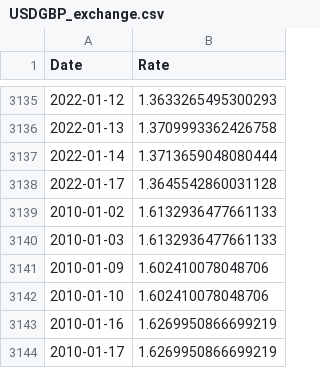
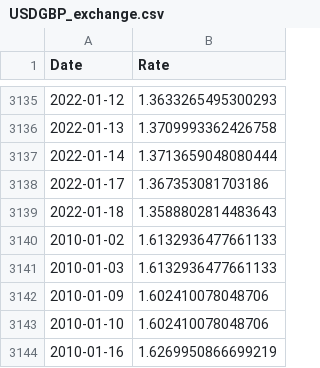
Before and after one commit to CharlieBignell/Stock-App, a CSV file: data/USDGBP_exchange.csv, drawn as a sheet; only a part is shown, gaps mark what is left out; the shorter side is filled out with more unchanged rows.

Commit message:
Added market return with lin interpolated values

```diff
--- a/data/USDGBP_exchange.csv
+++ b/data/USDGBP_exchange.csv
@@ -3137,3 +3137,4 @@ Date,Rate
 2022-01-14,1.3713659048080444
-2022-01-17,1.3645542860031128
+2022-01-17,1.367353081703186
+2022-01-18,1.3588802814483643
 2010-01-02,1.6132936477661133
```
Also changed, not shown: 5 other files.
